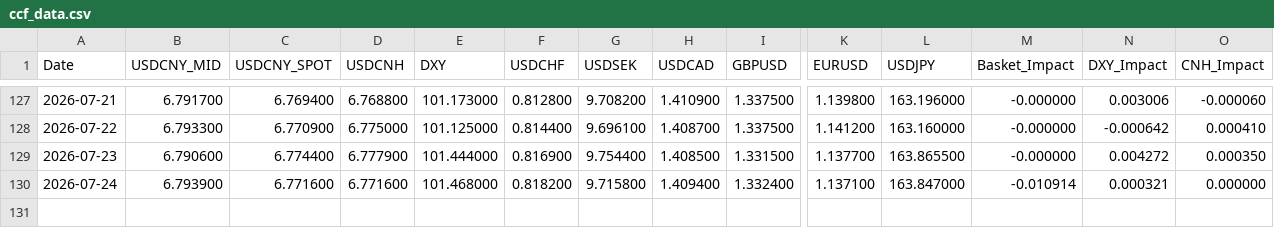
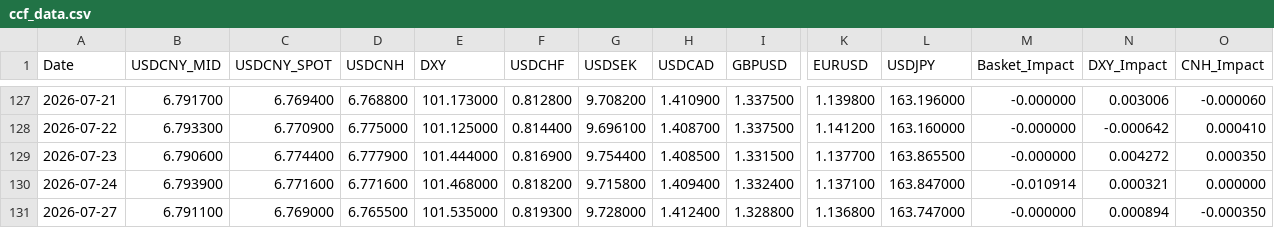
Before and after one commit to MlittleFriend/LittleHelper4CCF, a CSV file: ccf_data.csv, drawn as a sheet; only a part is shown, gaps mark what is left out; rows hold the shown columns only; the diff names each change by its address in the sheet, - before the commit and + after, or states it on an @@ line.

```diff
--- a/ccf_data.csv
+++ b/ccf_data.csv
+row 131: 2026-07-27 | 6.791100 | 6.769000 | 6.765500 | 101.535000 | 0.819300 | 9.728000 | 1.412400 | 1.328800 | 1.136800 | 163.747000 | -0.000000 | 0.000894 | -0.000350
```
